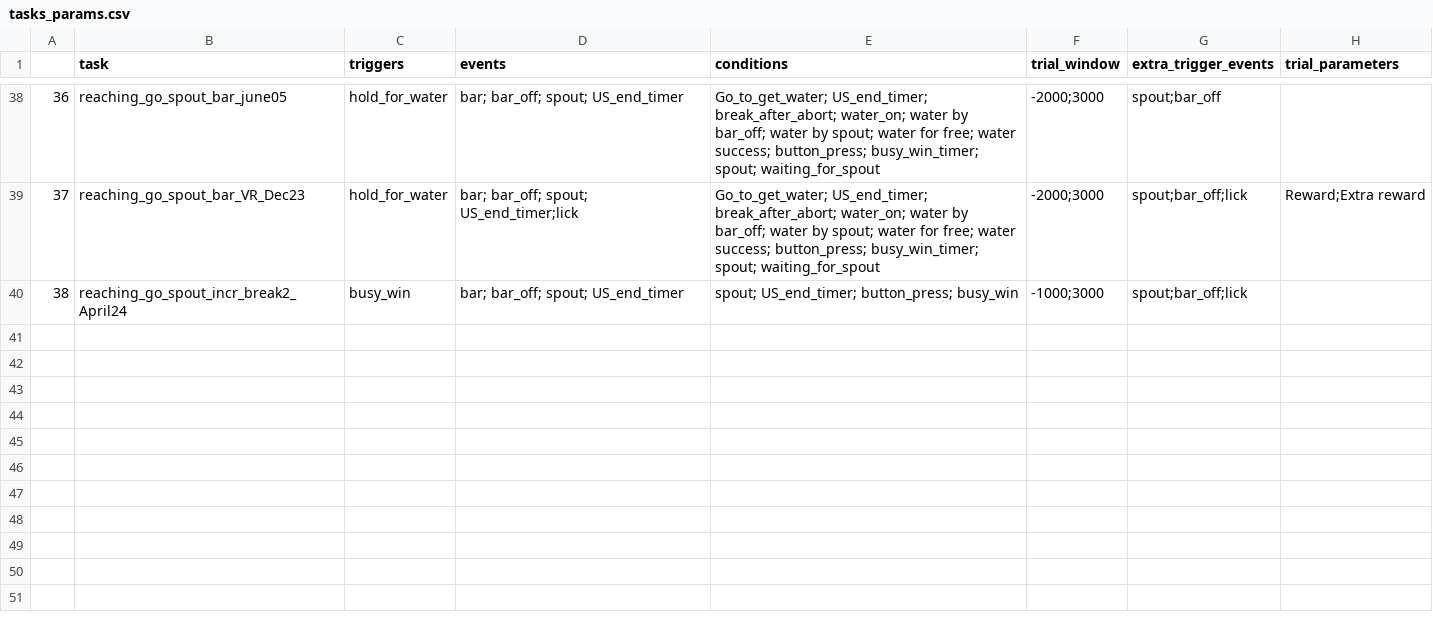
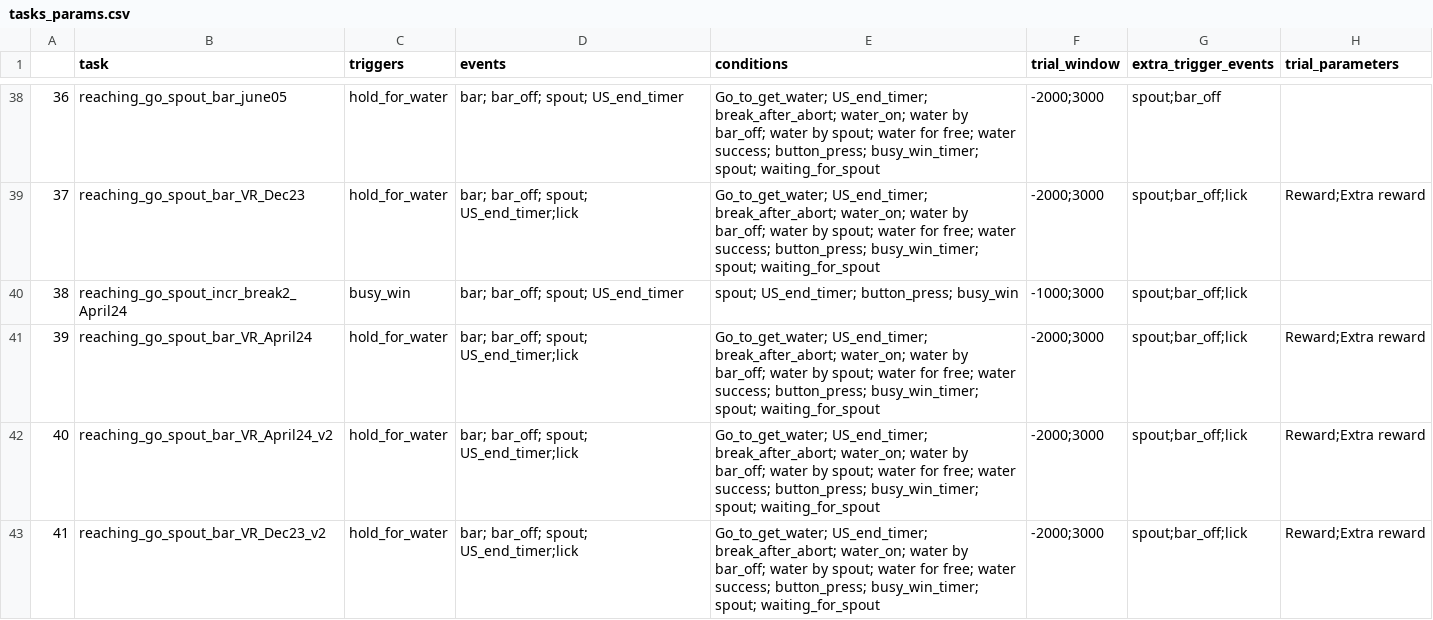
Before and after one commit to Magill-ASAP-team/trialexp, a CSV file: params/tasks_params.csv, drawn as a sheet; only a part is shown, gaps mark what is left out.

Commit message:
Add copying of other analog data

```diff
--- a/params/tasks_params.csv
+++ b/params/tasks_params.csv
@@ -40 +40,4 @@
 38,reaching_go_spout_incr_break2_April24,busy_win,bar; bar_off; spout; US_end_timer,spout; US_end_timer; button_press; busy_win,-1000;3000,spout;bar_off;lick,
+39,reaching_go_spout_bar_VR_April24,hold_for_water,bar; bar_off; spout; US_end_timer;lick,Go_to_get_water; US_end_timer; break_after_abort; water_on; water by bar_off; water by spout; water for free; water success; button_press; busy_win_timer; spout; waiting_for_spout,-2000;3000,spout;bar_off;lick,Reward;Extra reward
+40,reaching_go_spout_bar_VR_April24_v2,hold_for_water,bar; bar_off; spout; US_end_timer;lick,Go_to_get_water; US_end_timer; break_after_abort; water_on; water by bar_off; water by spout; water for free; water success; button_press; busy_win_timer; spout; waiting_for_spout,-2000;3000,spout;bar_off;lick,Reward;Extra reward
+41,reaching_go_spout_bar_VR_Dec23_v2,hold_for_water,bar; bar_off; spout; US_end_timer;lick,Go_to_get_water; US_end_timer; break_after_abort; water_on; water by bar_off; water by spout; water for free; water success; button_press; busy_win_timer; spout; waiting_for_spout,-2000;3000,spout;bar_off;lick,Reward;Extra reward
```
Also changed, not shown: 1 other file.
